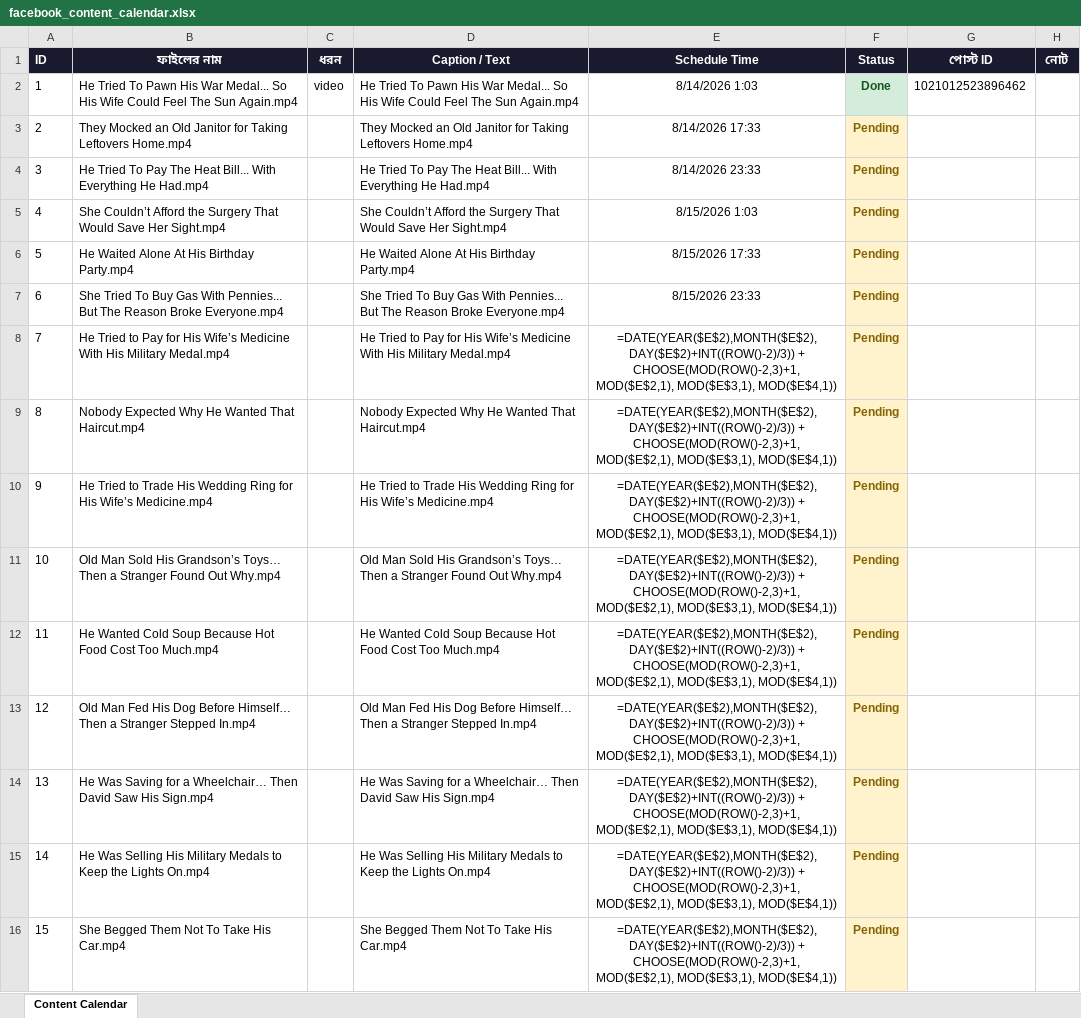
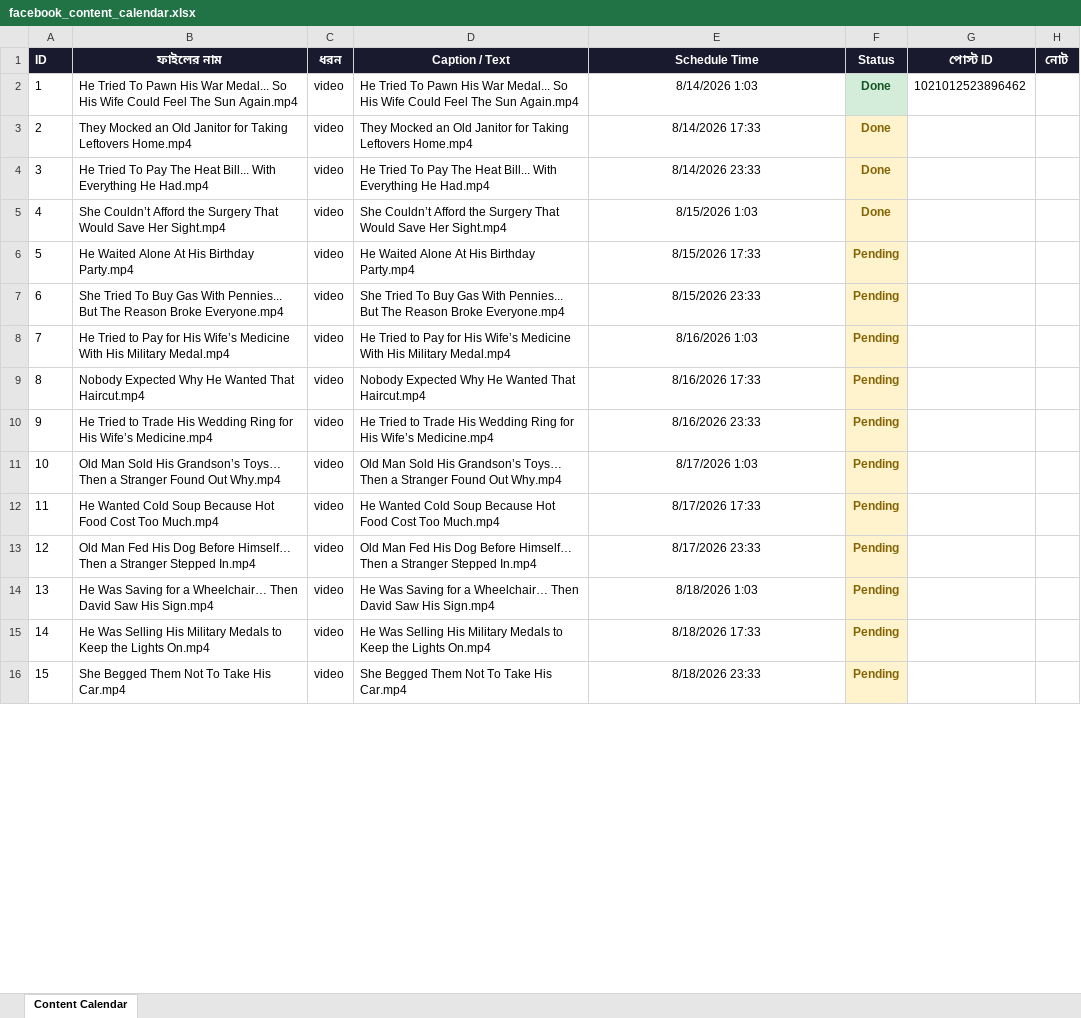
Before and after one commit to niru799x-beep/fb-autoposter-good-side, an Excel workbook: facebook_content_calendar.xlsx, sheet Content Calendar, drawn as a sheet; only a part is shown; values as stored, in another font and other column widths than the file's, no borders; formulas without a stored value are shown as written; the diff covers the shown part only; the diff names each change by its address in the sheet, - before the commit and + after, or states it on an @@ line.

Commit message:
Add files via upload

```diff
--- a/facebook_content_calendar.xlsx (sheet Content Calendar)
+++ b/facebook_content_calendar.xlsx (sheet Content Calendar)
-C3:C16 (ধরন): (empty)
+C3:C16 (ধরন): video
-F3:F5 (Status): Pending
+F3:F5 (Status): Done
-E8 (Schedule Time): =DATE(YEAR($E$2),MONTH($E$2),DAY($E$2)+INT((ROW()-2)/3)) + CHOOSE(MOD(ROW()-2,3)+1, MOD($E$2,1), MOD($E$3,1), MOD($E$4,1))
+E8 (Schedule Time): 8/16/2026 1:03
-E9 (Schedule Time): =DATE(YEAR($E$2),MONTH($E$2),DAY($E$2)+INT((ROW()-2)/3)) + CHOOSE(MOD(ROW()-2,3)+1, MOD($E$2,1), MOD($E$3,1), MOD($E$4,1))
+E9 (Schedule Time): 8/16/2026 17:33
-E10 (Schedule Time): =DATE(YEAR($E$2),MONTH($E$2),DAY($E$2)+INT((ROW()-2)/3)) + CHOOSE(MOD(ROW()-2,3)+1, MOD($E$2,1), MOD($E$3,1), MOD($E$4,1))
+E10 (Schedule Time): 8/16/2026 23:33
-E11 (Schedule Time): =DATE(YEAR($E$2),MONTH($E$2),DAY($E$2)+INT((ROW()-2)/3)) + CHOOSE(MOD(ROW()-2,3)+1, MOD($E$2,1), MOD($E$3,1), MOD($E$4,1))
+E11 (Schedule Time): 8/17/2026 1:03
-E12 (Schedule Time): =DATE(YEAR($E$2),MONTH($E$2),DAY($E$2)+INT((ROW()-2)/3)) + CHOOSE(MOD(ROW()-2,3)+1, MOD($E$2,1), MOD($E$3,1), MOD($E$4,1))
+E12 (Schedule Time): 8/17/2026 17:33
-E13 (Schedule Time): =DATE(YEAR($E$2),MONTH($E$2),DAY($E$2)+INT((ROW()-2)/3)) + CHOOSE(MOD(ROW()-2,3)+1, MOD($E$2,1), MOD($E$3,1), MOD($E$4,1))
+E13 (Schedule Time): 8/17/2026 23:33
-E14 (Schedule Time): =DATE(YEAR($E$2),MONTH($E$2),DAY($E$2)+INT((ROW()-2)/3)) + CHOOSE(MOD(ROW()-2,3)+1, MOD($E$2,1), MOD($E$3,1), MOD($E$4,1))
+E14 (Schedule Time): 8/18/2026 1:03
-E15 (Schedule Time): =DATE(YEAR($E$2),MONTH($E$2),DAY($E$2)+INT((ROW()-2)/3)) + CHOOSE(MOD(ROW()-2,3)+1, MOD($E$2,1), MOD($E$3,1), MOD($E$4,1))
+E15 (Schedule Time): 8/18/2026 17:33
-E16 (Schedule Time): =DATE(YEAR($E$2),MONTH($E$2),DAY($E$2)+INT((ROW()-2)/3)) + CHOOSE(MOD(ROW()-2,3)+1, MOD($E$2,1), MOD($E$3,1), MOD($E$4,1))
+E16 (Schedule Time): 8/18/2026 23:33
```
Also changed, not shown: 3 added rows and 232 edited cells elsewhere in this sheet.
